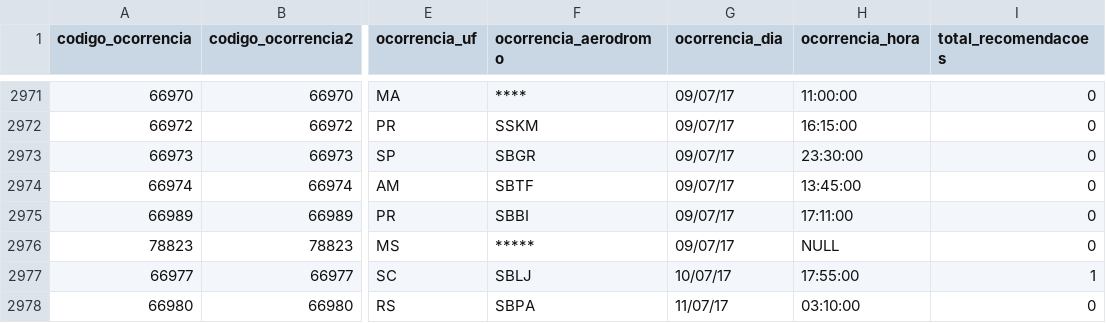
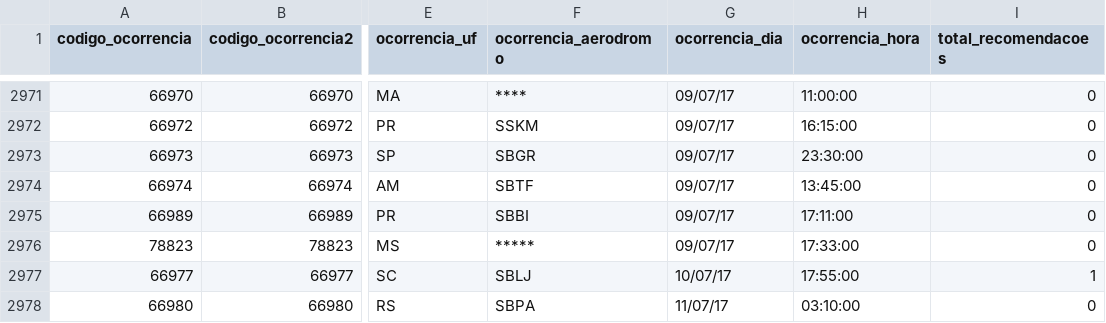
Before and after one commit to Franklinmoura/WebDeveloping_with_Python, a CSV file: ETL/ocorrencia.csv, drawn as a sheet; only a part is shown, gaps mark what is left out; the diff names each change by its address in the sheet, - before the commit and + after, or states it on an @@ line.

```diff
--- a/ETL/ocorrencia.csv
+++ b/ETL/ocorrencia.csv
-H2976 (ocorrencia_hora): NULL
+H2976 (ocorrencia_hora): 17:33:00
```
Also changed, not shown: 6 other files.
